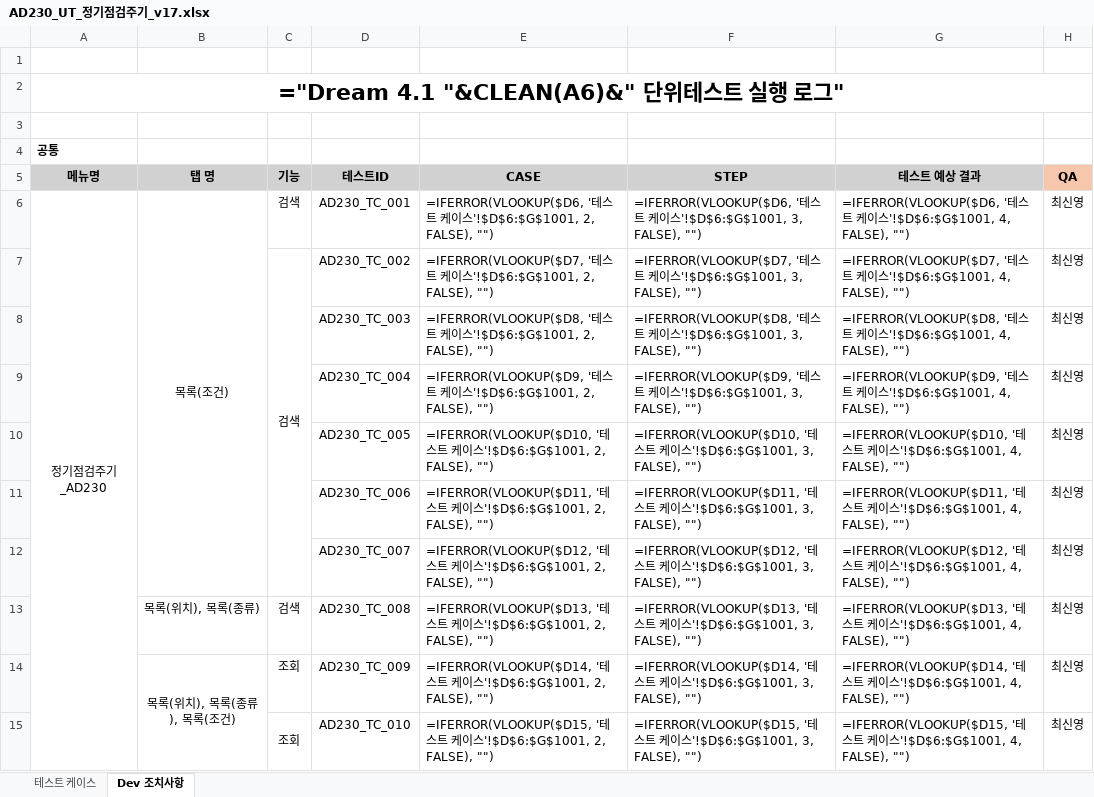
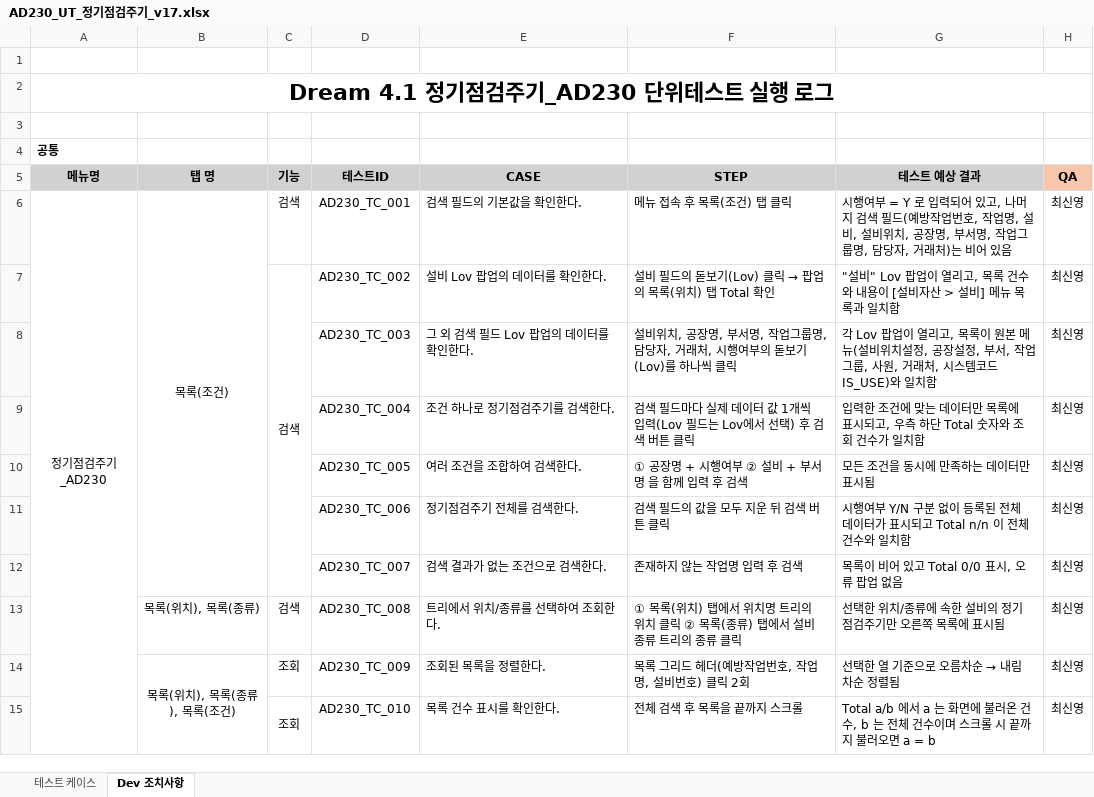
Before and after one commit to sywmango/qa-auto, an Excel workbook: docs/AD230/AD230_UT_정기점검주기_v17.xlsx, sheet Dev 조치사항, drawn as a sheet; only a part is shown; values as stored, in another font and other column widths than the file's, no borders; formulas without a stored value are shown as written; the diff covers the shown part only; the diff names each change by its address in the sheet, - before the commit and + after, or states it on an @@ line.

```diff
--- a/docs/AD230/AD230_UT_정기점검주기_v17.xlsx (sheet Dev 조치사항)
+++ b/docs/AD230/AD230_UT_정기점검주기_v17.xlsx (sheet Dev 조치사항)
-A2: ="Dream 4.1 "&CLEAN(A6)&" 단위테스트 실행 로그"
+A2: Dream 4.1 정기점검주기_AD230 단위테스트 실행 로그
-E6: =IFERROR(VLOOKUP($D6, '테스트 케이스'!$D$6:$G$1001, 2, FALSE), "")
+E6: 검색 필드의 기본값을 확인한다.
-F6: =IFERROR(VLOOKUP($D6, '테스트 케이스'!$D$6:$G$1001, 3, FALSE), "")
+F6: 메뉴 접속 후 목록(조건) 탭 클릭
-G6: =IFERROR(VLOOKUP($D6, '테스트 케이스'!$D$6:$G$1001, 4, FALSE), "")
+G6: 시행여부 = Y 로 입력되어 있고, 나머지 검색 필드(예방작업번호, 작업명, 설비, 설비위치, 공장명, 부서명, 작업그룹명, 담당자, 거래처)는 비어 있음
-E7: =IFERROR(VLOOKUP($D7, '테스트 케이스'!$D$6:$G$1001, 2, FALSE), "")
+E7: 설비 Lov 팝업의 데이터를 확인한다.
@@ F7: =IFERROR(VLOOKUP($D7, '테스트 케이스'!$D$6:$G$1001, 3, FALSE), "") → 설비 필드의 돋보기(Lov) 클릭 → 팝업의 목록(위치) 탭 Total 확인 @@
-G7: =IFERROR(VLOOKUP($D7, '테스트 케이스'!$D$6:$G$1001, 4, FALSE), "")
+G7: "설비" Lov 팝업이 열리고, 목록 건수와 내용이 [설비자산 > 설비] 메뉴 목록과 일치함
-E8: =IFERROR(VLOOKUP($D8, '테스트 케이스'!$D$6:$G$1001, 2, FALSE), "")
+E8: 그 외 검색 필드 Lov 팝업의 데이터를 확인한다.
-F8: =IFERROR(VLOOKUP($D8, '테스트 케이스'!$D$6:$G$1001, 3, FALSE), "")
+F8: 설비위치, 공장명, 부서명, 작업그룹명, 담당자, 거래처, 시행여부의 돋보기(Lov)를 하나씩 클릭
-G8: =IFERROR(VLOOKUP($D8, '테스트 케이스'!$D$6:$G$1001, 4, FALSE), "")
+G8: 각 Lov 팝업이 열리고, 목록이 원본 메뉴(설비위치설정, 공장설정, 부서, 작업그룹, 사원, 거래처, 시스템코드 IS_USE)와 일치함
-E9: =IFERROR(VLOOKUP($D9, '테스트 케이스'!$D$6:$G$1001, 2, FALSE), "")
+E9: 조건 하나로 정기점검주기를 검색한다.
-F9: =IFERROR(VLOOKUP($D9, '테스트 케이스'!$D$6:$G$1001, 3, FALSE), "")
+F9: 검색 필드마다 실제 데이터 값 1개씩 입력(Lov 필드는 Lov에서 선택) 후 검색 버튼 클릭
-G9: =IFERROR(VLOOKUP($D9, '테스트 케이스'!$D$6:$G$1001, 4, FALSE), "")
+G9: 입력한 조건에 맞는 데이터만 목록에 표시되고, 우측 하단 Total 숫자와 조회 건수가 일치함
-E10: =IFERROR(VLOOKUP($D10, '테스트 케이스'!$D$6:$G$1001, 2, FALSE), "")
+E10: 여러 조건을 조합하여 검색한다.
-F10: =IFERROR(VLOOKUP($D10, '테스트 케이스'!$D$6:$G$1001, 3, FALSE), "")
+F10: ① 공장명 + 시행여부 ② 설비 + 부서명 을 함께 입력 후 검색
-G10: =IFERROR(VLOOKUP($D10, '테스트 케이스'!$D$6:$G$1001, 4, FALSE), "")
+G10: 모든 조건을 동시에 만족하는 데이터만 표시됨
-E11: =IFERROR(VLOOKUP($D11, '테스트 케이스'!$D$6:$G$1001, 2, FALSE), "")
+E11: 정기점검주기 전체를 검색한다.
-F11: =IFERROR(VLOOKUP($D11, '테스트 케이스'!$D$6:$G$1001, 3, FALSE), "")
+F11: 검색 필드의 값을 모두 지운 뒤 검색 버튼 클릭
-G11: =IFERROR(VLOOKUP($D11, '테스트 케이스'!$D$6:$G$1001, 4, FALSE), "")
+G11: 시행여부 Y/N 구분 없이 등록된 전체 데이터가 표시되고 Total n/n 이 전체 건수와 일치함
-E12: =IFERROR(VLOOKUP($D12, '테스트 케이스'!$D$6:$G$1001, 2, FALSE), "")
+E12: 검색 결과가 없는 조건으로 검색한다.
-F12: =IFERROR(VLOOKUP($D12, '테스트 케이스'!$D$6:$G$1001, 3, FALSE), "")
+F12: 존재하지 않는 작업명 입력 후 검색
-G12: =IFERROR(VLOOKUP($D12, '테스트 케이스'!$D$6:$G$1001, 4, FALSE), "")
+G12: 목록이 비어 있고 Total 0/0 표시, 오류 팝업 없음
-E13: =IFERROR(VLOOKUP($D13, '테스트 케이스'!$D$6:$G$1001, 2, FALSE), "")
+E13: 트리에서 위치/종류를 선택하여 조회한다.
-F13: =IFERROR(VLOOKUP($D13, '테스트 케이스'!$D$6:$G$1001, 3, FALSE), "")
+F13: ① 목록(위치) 탭에서 위치명 트리의 위치 클릭 ② 목록(종류) 탭에서 설비종류 트리의 종류 클릭
-G13: =IFERROR(VLOOKUP($D13, '테스트 케이스'!$D$6:$G$1001, 4, FALSE), "")
+G13: 선택한 위치/종류에 속한 설비의 정기점검주기만 오른쪽 목록에 표시됨
-E14: =IFERROR(VLOOKUP($D14, '테스트 케이스'!$D$6:$G$1001, 2, FALSE), "")
+E14: 조회된 목록을 정렬한다.
-F14: =IFERROR(VLOOKUP($D14, '테스트 케이스'!$D$6:$G$1001, 3, FALSE), "")
+F14: 목록 그리드 헤더(예방작업번호, 작업명, 설비번호) 클릭 2회
@@ G14: =IFERROR(VLOOKUP($D14, '테스트 케이스'!$D$6:$G$1001, 4, FALSE), "") → 선택한 열 기준으로 오름차순 → 내림차순 정렬됨 @@
-E15: =IFERROR(VLOOKUP($D15, '테스트 케이스'!$D$6:$G$1001, 2, FALSE), "")
+E15: 목록 건수 표시를 확인한다.
-F15: =IFERROR(VLOOKUP($D15, '테스트 케이스'!$D$6:$G$1001, 3, FALSE), "")
+F15: 전체 검색 후 목록을 끝까지 스크롤
-G15: =IFERROR(VLOOKUP($D15, '테스트 케이스'!$D$6:$G$1001, 4, FALSE), "")
+G15: Total a/b 에서 a 는 화면에 불러온 건수, b 는 전체 건수이며 스크롤 시 끝까지 불러오면 a = b
```
Also changed, not shown: 144 edited cells elsewhere in this sheet, sheet 테스트 케이스, docs/AD210/AD210_UT_정기점검계획_v3.xlsx, docs/AP591/AP591_UT_정기점검실행_v1.xlsx, 4 other files.
